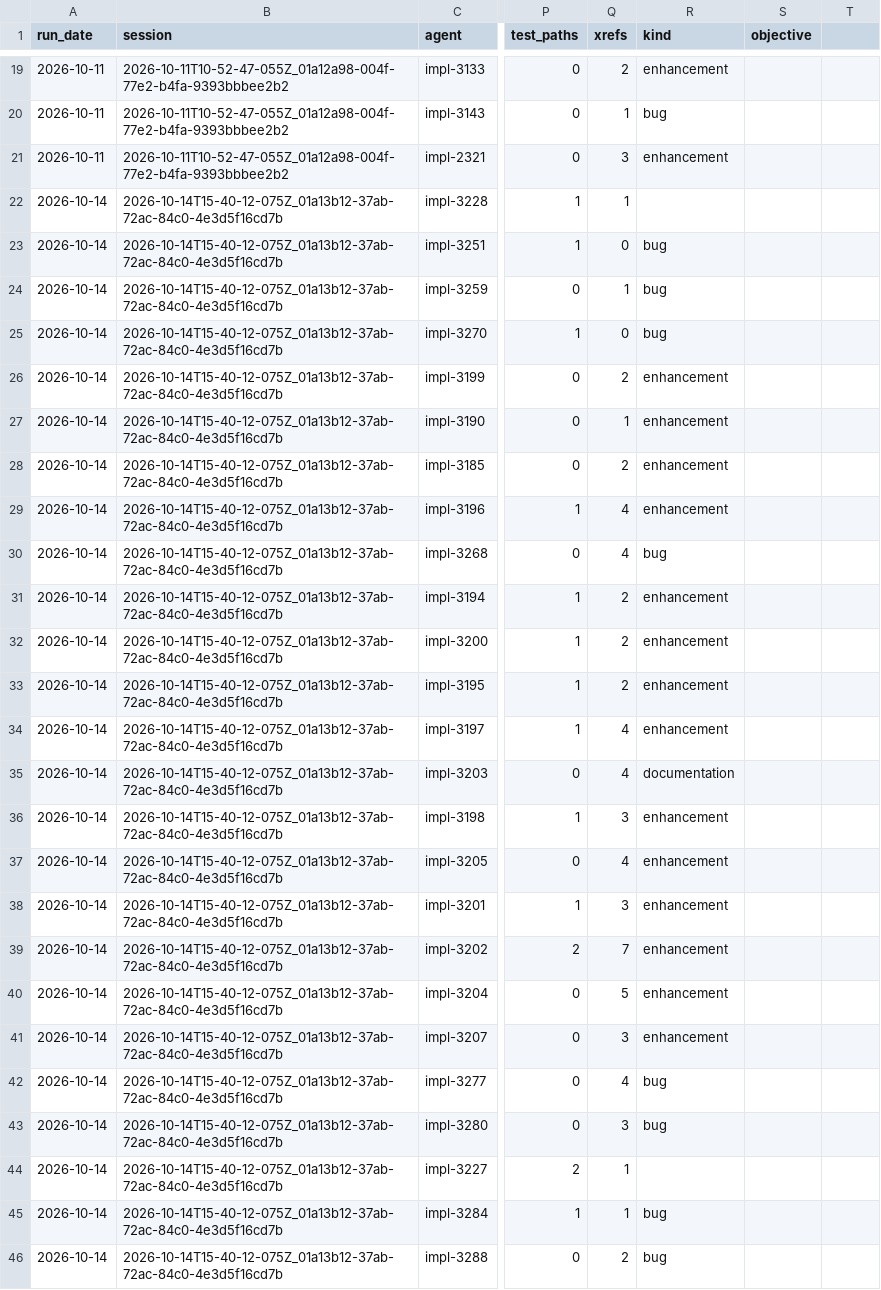
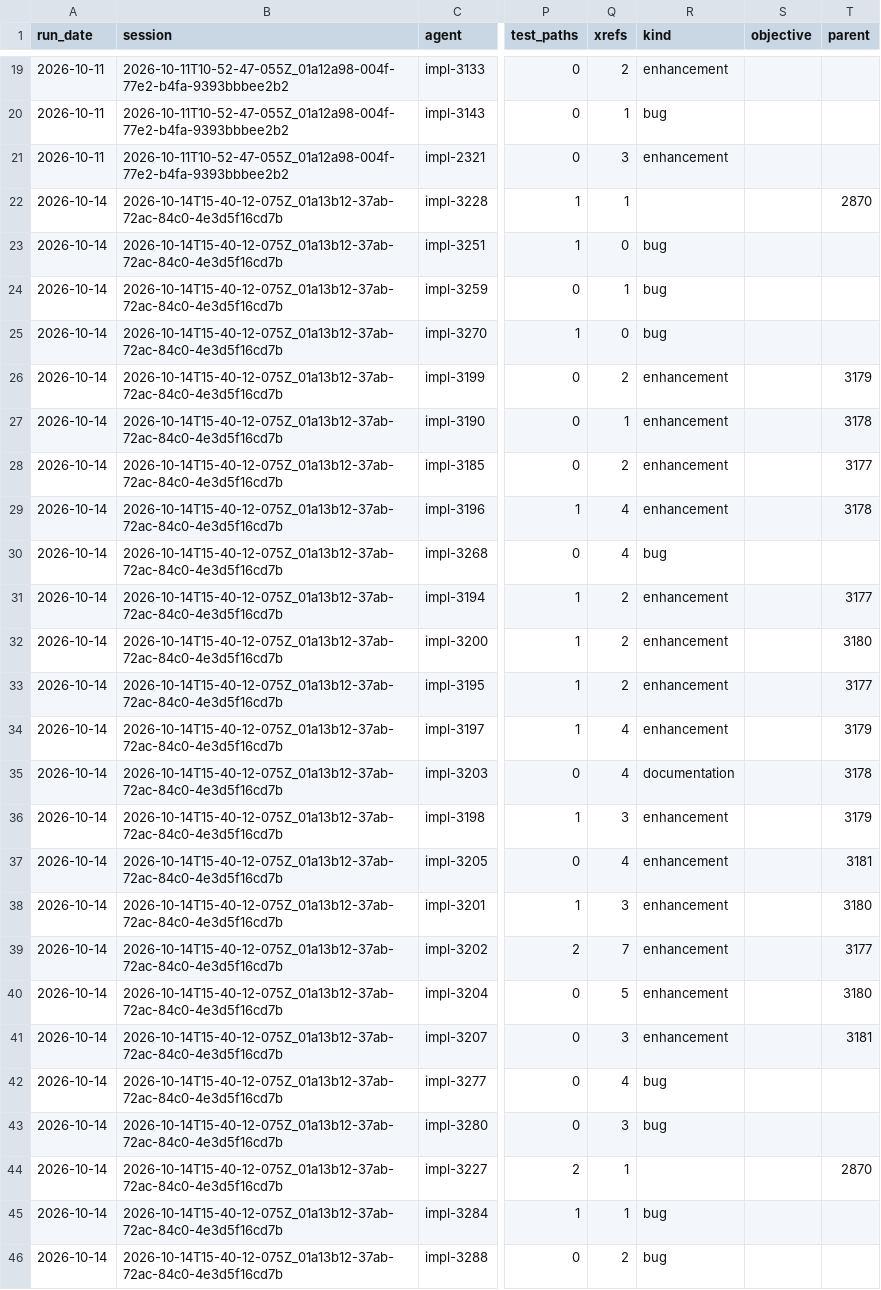
Before and after one commit to feigi/fleet-plugin, a TSV file: docs/metrics/ticket-features.tsv, drawn as a sheet; only a part is shown, gaps mark what is left out; the diff covers the shown part only; the diff names each change by its address in the sheet, - before the commit and + after, or states it on an @@ line.

Commit message:
feat(router): a Slice routes heavy, and its Routing names the parent
A Slice is decided from its issue body alone: `Spec: #<N>` at the start of
the first non-blank line, or an opening `## Parent` section whose first
issue named is the parent.

- issueMetrics fills a new `parent` column from the body, never the brief
  (grep -F 'parent: sliceParent(issue.body),' plugin/scripts/ticket-router.mjs)
- ruleStratum reads a row with a parent as heavy; blank metrics stay unknown
  (grep -F 'if (parent !== "" && parent !== undefined) return "heavy";' plugin/scripts/ticket-router.mjs)
- the ticket-features row gains a trailing, optional `parent` column
  (grep -F '"kind", "objective", "parent",' plugin/scripts/pull-attribution.mjs)
- route appends to a pending file at that file's own header width
  (grep -F 'formatFeatureRow(row, had ?? FEATURE_COLUMNS)' plugin/scripts/ticket-router.mjs)
- the Routing gains PARENT=<N|->; a line written without it reads as PARENT=-
  (grep -F 'words.splice(PARENT_AT, 0, "PARENT=-")' plugin/scripts/ledger-grammar.mjs)
- the cockpit card's Stratum words name a Slice's parent
  (grep -F 'Slice of #${r.parent}' plugin/scripts/compute-board.mjs)
- slice-fill.mjs sets `parent` on Slice rows of a corpus and changes nothing
  else; it filled docs/metrics/ticket-features.tsv, setting parent on 26 rows
  (awk -F'\t' 'NR>1 && $20!=""' docs/metrics/ticket-features.tsv | wc -l)
- the router design spec's route line and CONTEXT.md's Stratum and Slice
  entries say the same
  (grep -F 'CRITERIA=<n|-> PARENT=<N|->' docs/specs/2026-09-28-model-effort-router-design.md)
  (grep -F '**Slice**:' CONTEXT.md)

Closes #3956

```diff
--- a/docs/metrics/ticket-features.tsv
+++ b/docs/metrics/ticket-features.tsv
-T1: (empty)
+T1: parent
-T22 (parent): (empty)
+T22 (parent): 2870
-T26 (parent): (empty)
+T26 (parent): 3179
-T27 (parent): (empty)
+T27 (parent): 3178
-T28 (parent): (empty)
+T28 (parent): 3177
-T29 (parent): (empty)
+T29 (parent): 3178
-T31 (parent): (empty)
+T31 (parent): 3177
-T32 (parent): (empty)
+T32 (parent): 3180
-T33 (parent): (empty)
+T33 (parent): 3177
-T34 (parent): (empty)
+T34 (parent): 3179
-T35 (parent): (empty)
+T35 (parent): 3178
-T36 (parent): (empty)
+T36 (parent): 3179
-T37 (parent): (empty)
+T37 (parent): 3181
-T38 (parent): (empty)
+T38 (parent): 3180
-T39 (parent): (empty)
+T39 (parent): 3177
-T40 (parent): (empty)
+T40 (parent): 3180
-T41 (parent): (empty)
+T41 (parent): 3181
-T44 (parent): (empty)
+T44 (parent): 2870
```
Also changed, not shown: 9 edited cells elsewhere in this file, 16 other files.
